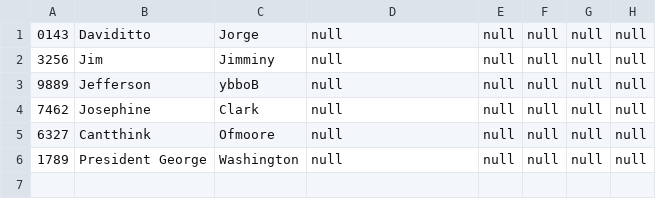
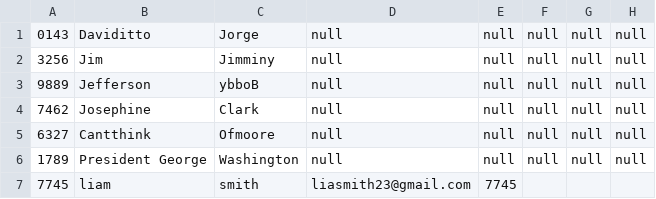
Before and after one commit to Bwells23-murray/325-blue, a CSV file: BlueTeamProject/output/employees.csv, drawn as a sheet; the diff names each change by its address in the sheet, - before the commit and + after, or states it on an @@ line.

Commit message:
edit employee now works

```diff
--- a/BlueTeamProject/output/employees.csv
+++ b/BlueTeamProject/output/employees.csv
+row 7: 7745 | liam | smith | liasmith23@gmail.com | 7745
```
Also changed, not shown: 3 other files.
